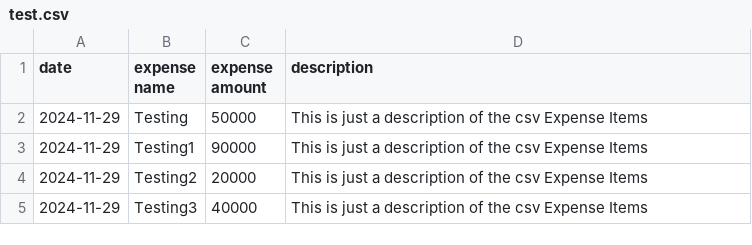
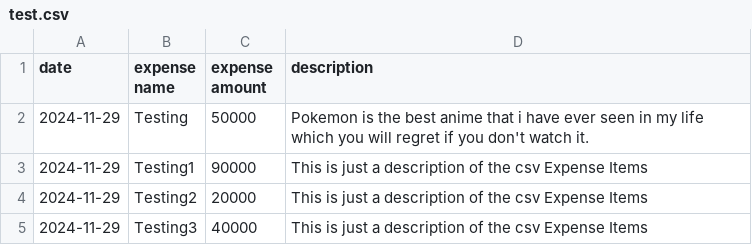
Before and after one commit to Euphoric-Coder/SpendWise--Expense-Tracker, a CSV file: public/test.csv, drawn as a sheet; only a part is shown.

```diff
--- a/public/test.csv
+++ b/public/test.csv
@@ -1,3 +1,3 @@
 date, expense name, expense amount, description
-2024-11-29, Testing, 50000, This is just a description of the csv Expense Items
+2024-11-29, Testing, 50000, Pokemon is the best anime that i have ever seen in my life which you will regret if you don't watch it.
 2024-11-29, Testing1, 90000, This is just a description of the csv Expense Items
```
Also changed, not shown: 5 other files.
